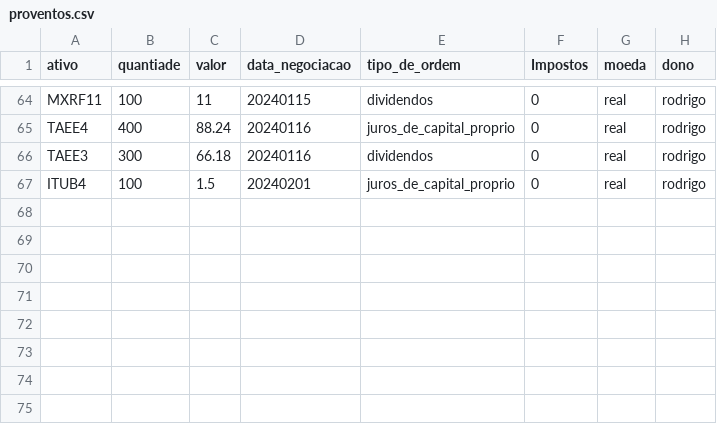
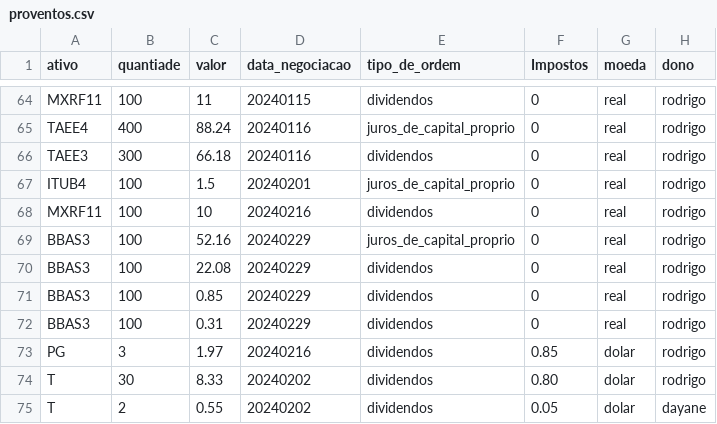
Before and after one commit to Rodrigosis/Dashboard, a CSV file: dashboard/csv/proventos.csv, drawn as a sheet; only a part is shown, gaps mark what is left out; the diff names each change by its address in the sheet, - before the commit and + after, or states it on an @@ line.

```diff
--- a/dashboard/csv/proventos.csv
+++ b/dashboard/csv/proventos.csv
+row 68: MXRF11 | 100 | 10 | 20240216 | dividendos | 0 | real | rodrigo
+row 69: BBAS3 | 100 | 52.16 | 20240229 | juros_de_capital_proprio | 0 | real | rodrigo
+row 70: BBAS3 | 100 | 22.08 | 20240229 | dividendos | 0 | real | rodrigo
+row 71: BBAS3 | 100 | 0.85 | 20240229 | dividendos | 0 | real | rodrigo
+row 72: BBAS3 | 100 | 0.31 | 20240229 | dividendos | 0 | real | rodrigo
+row 73: PG | 3 | 1.97 | 20240216 | dividendos | 0.85 | dolar | rodrigo
+row 74: T | 30 | 8.33 | 20240202 | dividendos | 0.80 | dolar | rodrigo
+row 75: T | 2 | 0.55 | 20240202 | dividendos | 0.05 | dolar | dayane
```
Also changed, not shown: dashboard/csv/CDI.csv, dashboard/csv/trades.csv, 7 other files.
